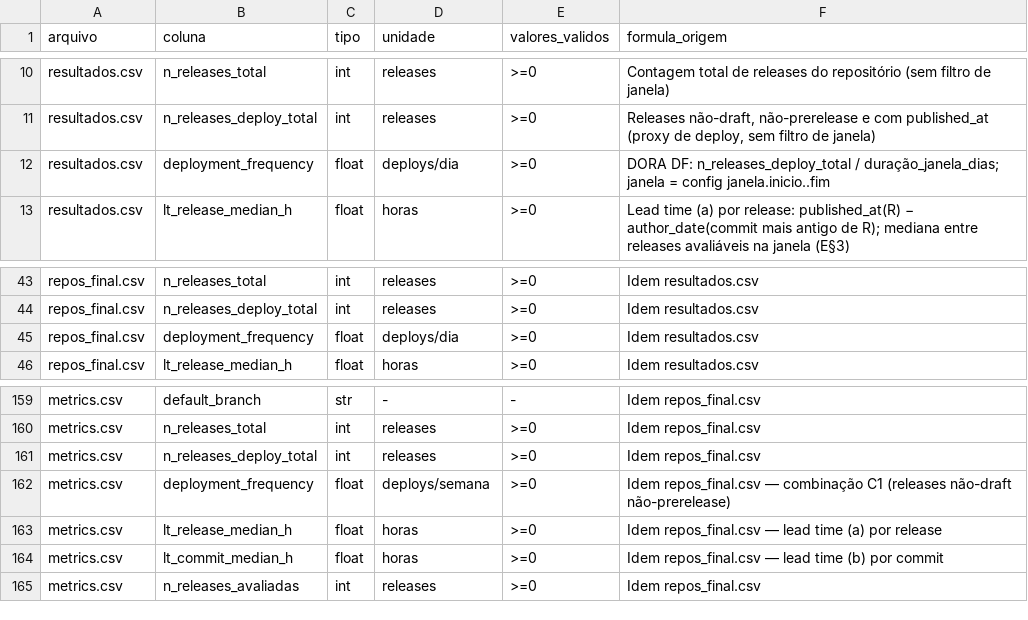
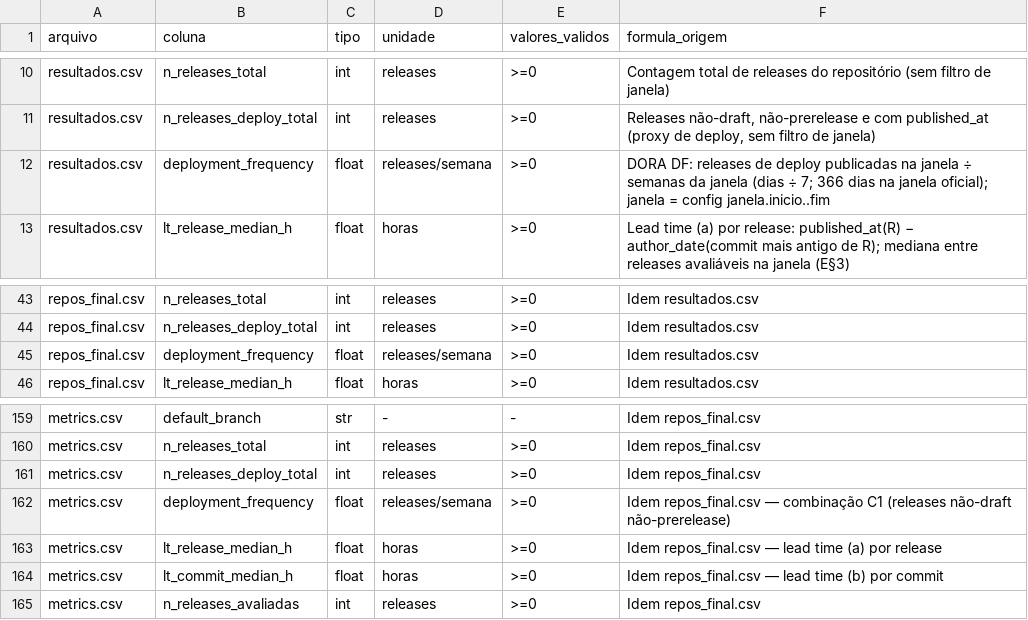
Before and after one commit to Laboratorio-Medicao/Lab03, a CSV file: DICIONARIO_DE_DADOS.csv, drawn as a sheet; only a part is shown, gaps mark what is left out; the diff covers the shown part only.

Commit message:
#35 - análises RQ01–RQ04 (mediana/IQR, censura) e classificação DORA C1 com dora_class.csv; corrige unidade de deployment_frequency no dicionário

```diff
--- a/DICIONARIO_DE_DADOS.csv
+++ b/DICIONARIO_DE_DADOS.csv
@@ -11,3 +11,3 @@ resultados.csv,n_releases_total,int,releases,>=0,Contagem total de releases do r
 resultados.csv,n_releases_deploy_total,int,releases,>=0,"Releases não-draft, não-prerelease e com published_at (proxy de deploy, sem filtro de janela)"
-resultados.csv,deployment_frequency,float,deploys/dia,>=0,"DORA DF: n_releases_deploy_total / duração_janela_dias; janela = config janela.inicio..fim"
+resultados.csv,deployment_frequency,float,releases/semana,>=0,"DORA DF: releases de deploy publicadas na janela ÷ semanas da janela (dias ÷ 7; 366 dias na janela oficial); janela = config janela.inicio..fim"
 resultados.csv,lt_release_median_h,float,horas,>=0,"Lead time (a) por release: published_at(R) − author_date(commit mais antigo de R); mediana entre releases avaliáveis na janela (E§3)"
@@ -44,3 +44,3 @@ repos_final.csv,n_releases_total,int,releases,>=0,Idem resultados.csv
 repos_final.csv,n_releases_deploy_total,int,releases,>=0,Idem resultados.csv
-repos_final.csv,deployment_frequency,float,deploys/dia,>=0,Idem resultados.csv
+repos_final.csv,deployment_frequency,float,releases/semana,>=0,Idem resultados.csv
 repos_final.csv,lt_release_median_h,float,horas,>=0,Idem resultados.csv
@@ -161,3 +161,3 @@ metrics.csv,n_releases_total,int,releases,>=0,Idem repos_final.csv
 metrics.csv,n_releases_deploy_total,int,releases,>=0,Idem repos_final.csv
-metrics.csv,deployment_frequency,float,deploys/semana,>=0,Idem repos_final.csv — combinação C1 (releases não-draft não-prerelease)
+metrics.csv,deployment_frequency,float,releases/semana,>=0,Idem repos_final.csv — combinação C1 (releases não-draft não-prerelease)
 metrics.csv,lt_release_median_h,float,horas,>=0,Idem repos_final.csv — lead time (a) por release
```
Also changed, not shown: 32 added rows elsewhere in this file, 21 other files.
